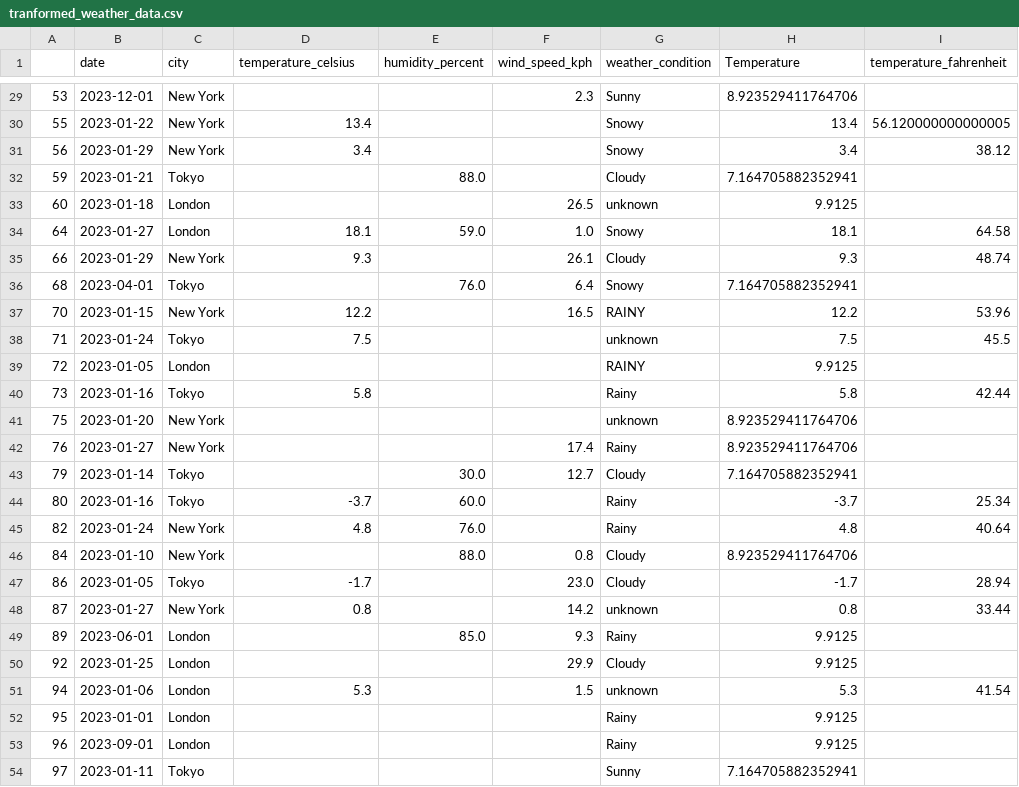
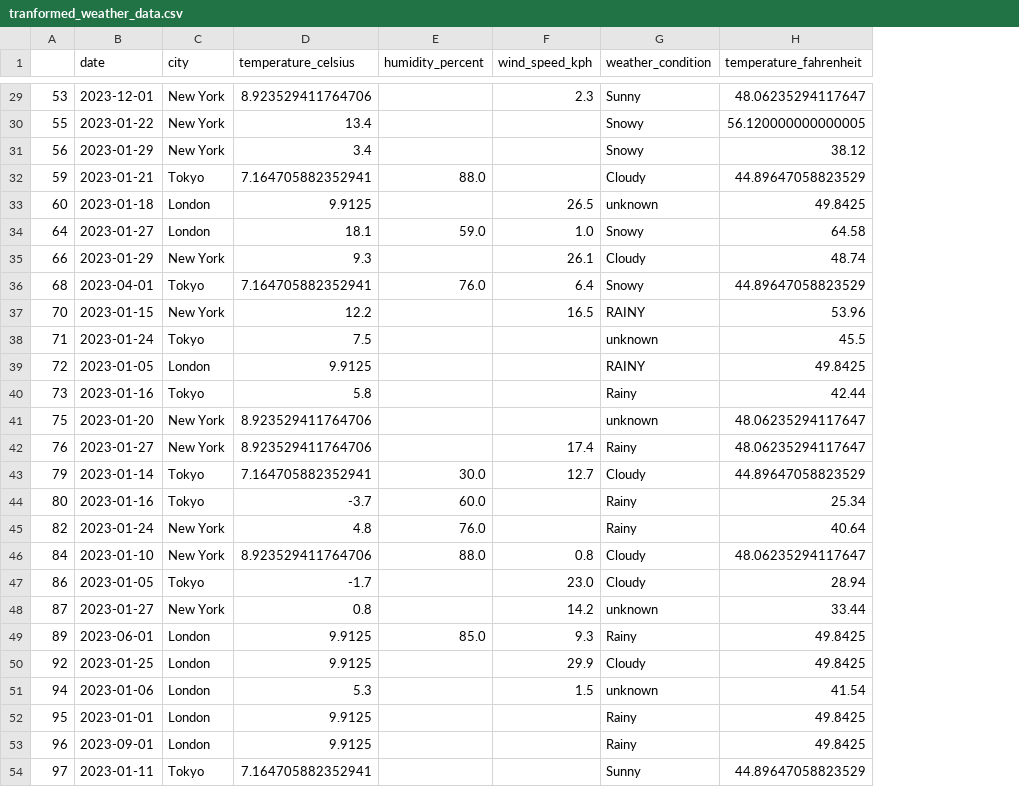
Before and after one commit to Rakeb-sys/Weather_Data-_Processing_Pipeline-, a CSV file: Output/tranformed_weather_data.csv, drawn as a sheet; only a part is shown, gaps mark what is left out; removed rows and columns are numbered as before the commit, all else as after; the diff covers the shown part only; the diff names each change by its address in the sheet, - before the commit and + after, or states it on an @@ line.

```diff
--- a/Output/tranformed_weather_data.csv
+++ b/Output/tranformed_weather_data.csv
-column H (Temperature), rows 29-54: 8.923529411764706 | 13.4 | 3.4 | 7.164705882352941 | 9.9125 | 18.1 | 9.3 | 7.164705882352941 | 12.2 | 7.5 | 9.9125 | 5.8 | 8.923529411764706 | 8.923529411764706 | 7.164705882352941 | -3.7 | 4.8 | 8.923529411764706 | -1.7 | 0.8 | 9.9125 | 9.9125 | 5.3 | 9.9125 | 9.9125 | 7.164705882352941
-D29 (temperature_celsius): (empty)
+D29 (temperature_celsius): 8.923529411764706
-H29 (temperature_fahrenheit): (empty)
+H29 (temperature_fahrenheit): 48.06235294117647
-D32 (temperature_celsius): (empty)
+D32 (temperature_celsius): 7.164705882352941
-H32 (temperature_fahrenheit): (empty)
+H32 (temperature_fahrenheit): 44.89647058823529
-D33 (temperature_celsius): (empty)
+D33 (temperature_celsius): 9.9125
-H33 (temperature_fahrenheit): (empty)
+H33 (temperature_fahrenheit): 49.8425
-D36 (temperature_celsius): (empty)
+D36 (temperature_celsius): 7.164705882352941
-H36 (temperature_fahrenheit): (empty)
+H36 (temperature_fahrenheit): 44.89647058823529
-D39 (temperature_celsius): (empty)
+D39 (temperature_celsius): 9.9125
-H39 (temperature_fahrenheit): (empty)
+H39 (temperature_fahrenheit): 49.8425
-D41:D42 (temperature_celsius): (empty)
+D41:D42 (temperature_celsius): 8.923529411764706
-H41:H42 (temperature_fahrenheit): (empty)
+H41:H42 (temperature_fahrenheit): 48.06235294117647
-D43 (temperature_celsius): (empty)
+D43 (temperature_celsius): 7.164705882352941
-H43 (temperature_fahrenheit): (empty)
+H43 (temperature_fahrenheit): 44.89647058823529
-D46 (temperature_celsius): (empty)
+D46 (temperature_celsius): 8.923529411764706
-H46 (temperature_fahrenheit): (empty)
+H46 (temperature_fahrenheit): 48.06235294117647
-D49:D50 (temperature_celsius): (empty)
+D49:D50 (temperature_celsius): 9.9125
-H49:H50 (temperature_fahrenheit): (empty)
+H49:H50 (temperature_fahrenheit): 49.8425
-D52:D53 (temperature_celsius): (empty)
+D52:D53 (temperature_celsius): 9.9125
-H52:H53 (temperature_fahrenheit): (empty)
+H52:H53 (temperature_fahrenheit): 49.8425
-D54 (temperature_celsius): (empty)
+D54 (temperature_celsius): 7.164705882352941
-H54 (temperature_fahrenheit): (empty)
+H54 (temperature_fahrenheit): 44.89647058823529
```
Also changed, not shown: 28 edited cells elsewhere in this file.
